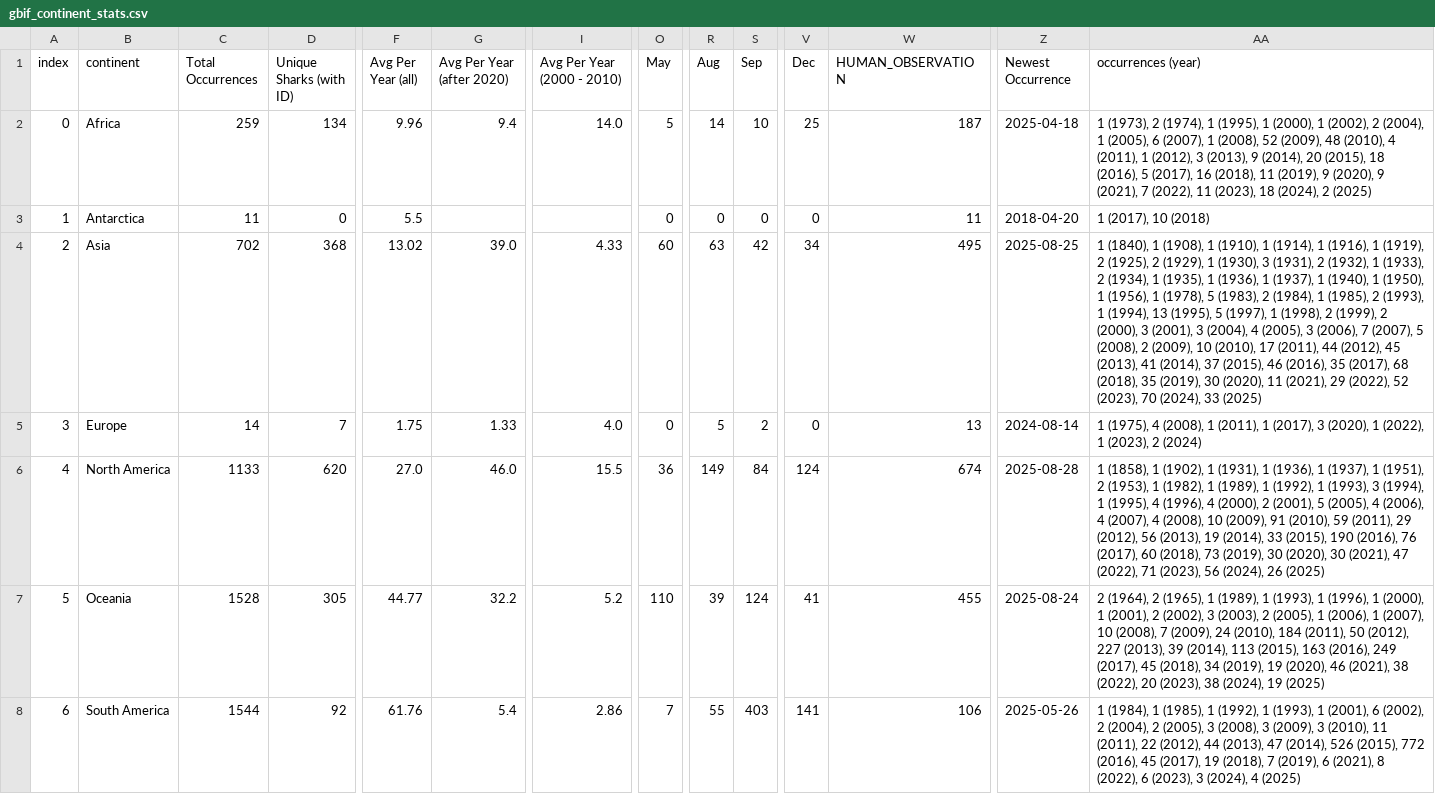
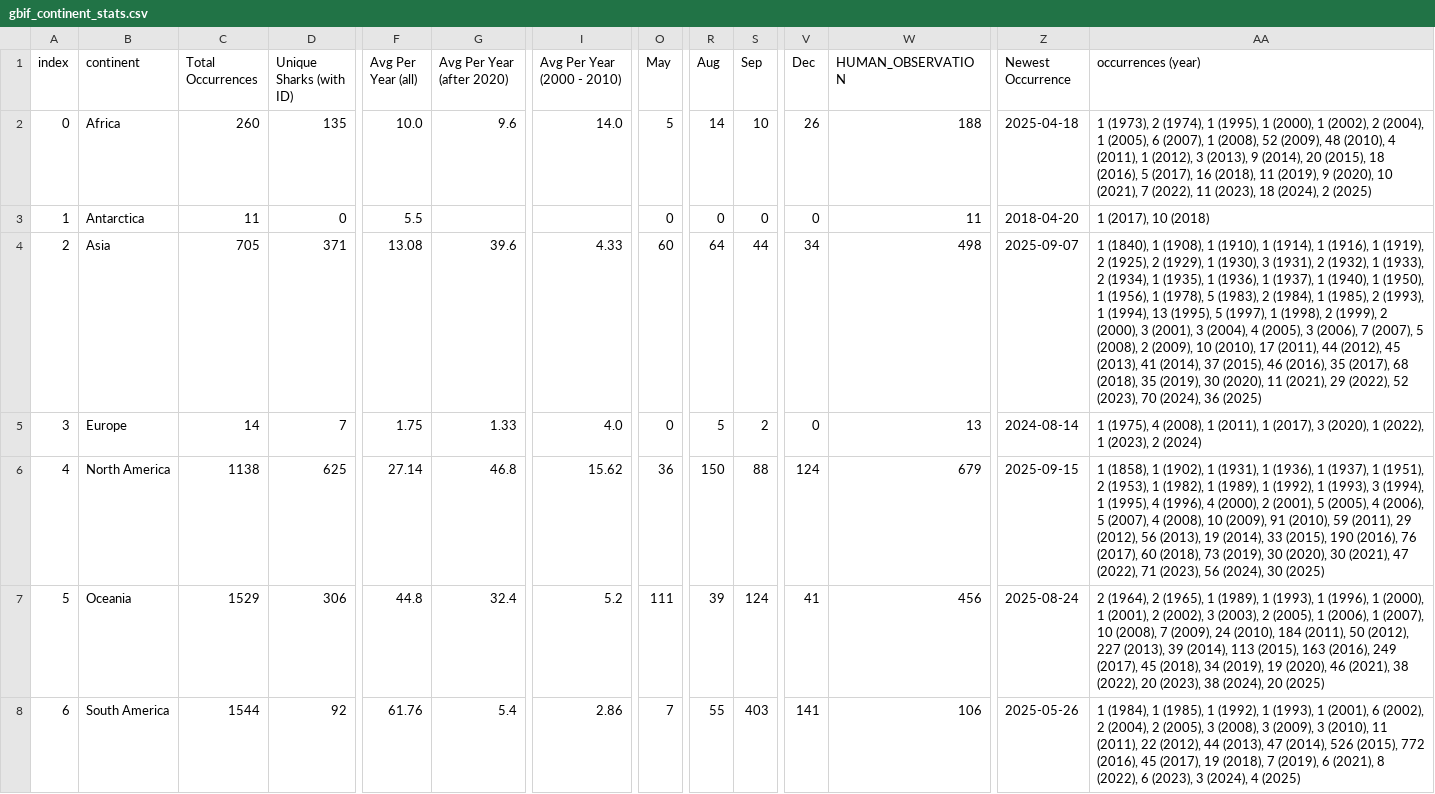
Before and after one commit to aadriien/whale-shark-site, a CSV file: outputs/gbif_continent_stats.csv, drawn as a sheet; only a part is shown, gaps mark what is left out; the diff names each change by its address in the sheet, - before the commit and + after, or states it on an @@ line.

```diff
--- a/outputs/gbif_continent_stats.csv
+++ b/outputs/gbif_continent_stats.csv
-C2 (Total Occurrences): 259
+C2 (Total Occurrences): 260
-D2 (Unique Sharks (with ID)): 134
+D2 (Unique Sharks (with ID)): 135
-F2 (Avg Per Year (all)): 9.96
+F2 (Avg Per Year (all)): 10.0
-G2 (Avg Per Year (after 2020)): 9.4
+G2 (Avg Per Year (after 2020)): 9.6
-V2 (Dec): 25
+V2 (Dec): 26
-W2 (HUMAN_OBSERVATION): 187
+W2 (HUMAN_OBSERVATION): 188
-AA2 (occurrences (year)): …9 (2020), 9 (2021), 7…
+AA2 (occurrences (year)): …9 (2020), 10 (2021), 7…
-C4 (Total Occurrences): 702
+C4 (Total Occurrences): 705
-D4 (Unique Sharks (with ID)): 368
+D4 (Unique Sharks (with ID)): 371
-F4 (Avg Per Year (all)): 13.02
+F4 (Avg Per Year (all)): 13.08
-G4 (Avg Per Year (after 2020)): 39.0
+G4 (Avg Per Year (after 2020)): 39.6
-R4 (Aug): 63
+R4 (Aug): 64
-S4 (Sep): 42
+S4 (Sep): 44
-W4 (HUMAN_OBSERVATION): 495
+W4 (HUMAN_OBSERVATION): 498
-Z4 (Newest Occurrence): 2025-08-25
+Z4 (Newest Occurrence): 2025-09-07
-AA4 (occurrences (year)): …70 (2024), 33 (2025)
+AA4 (occurrences (year)): …70 (2024), 36 (2025)
-C6 (Total Occurrences): 1133
+C6 (Total Occurrences): 1138
-D6 (Unique Sharks (with ID)): 620
+D6 (Unique Sharks (with ID)): 625
-F6 (Avg Per Year (all)): 27.0
+F6 (Avg Per Year (all)): 27.14
-G6 (Avg Per Year (after 2020)): 46.0
+G6 (Avg Per Year (after 2020)): 46.8
-I6 (Avg Per Year (2000 - 2010)): 15.5
+I6 (Avg Per Year (2000 - 2010)): 15.62
-R6 (Aug): 149
+R6 (Aug): 150
-S6 (Sep): 84
+S6 (Sep): 88
-W6 (HUMAN_OBSERVATION): 674
+W6 (HUMAN_OBSERVATION): 679
-Z6 (Newest Occurrence): 2025-08-28
+Z6 (Newest Occurrence): 2025-09-15
-AA6 (occurrences (year)): …4 (2006), 4 (2007), 4 (2008), 10 (2009), 91 (2010), 59 (2011), 29 (2012), 56 (2013), 19 (2014), 33 (2015), 190 (2016), 76 (2017), 60 (2018), 73 (2019), 30 (2020), 30 (2021), 47 (2022), 71 (2023), 56 (2024), 26 (2025)
+AA6 (occurrences (year)): …4 (2006), 5 (2007), 4 (2008), 10 (2009), 91 (2010), 59 (2011), 29 (2012), 56 (2013), 19 (2014), 33 (2015), 190 (2016), 76 (2017), 60 (2018), 73 (2019), 30 (2020), 30 (2021), 47 (2022), 71 (2023), 56 (2024), 30 (2025)
-C7 (Total Occurrences): 1528
+C7 (Total Occurrences): 1529
-D7 (Unique Sharks (with ID)): 305
+D7 (Unique Sharks (with ID)): 306
-F7 (Avg Per Year (all)): 44.77
+F7 (Avg Per Year (all)): 44.8
-G7 (Avg Per Year (after 2020)): 32.2
+G7 (Avg Per Year (after 2020)): 32.4
-O7 (May): 110
+O7 (May): 111
-W7 (HUMAN_OBSERVATION): 455
+W7 (HUMAN_OBSERVATION): 456
-AA7 (occurrences (year)): …38 (2024), 19 (2025)
+AA7 (occurrences (year)): …38 (2024), 20 (2025)
```
Also changed, not shown: outputs/gbif_calendar_stats.csv, outputs/gbif_country_stats.csv, 13 other files.
